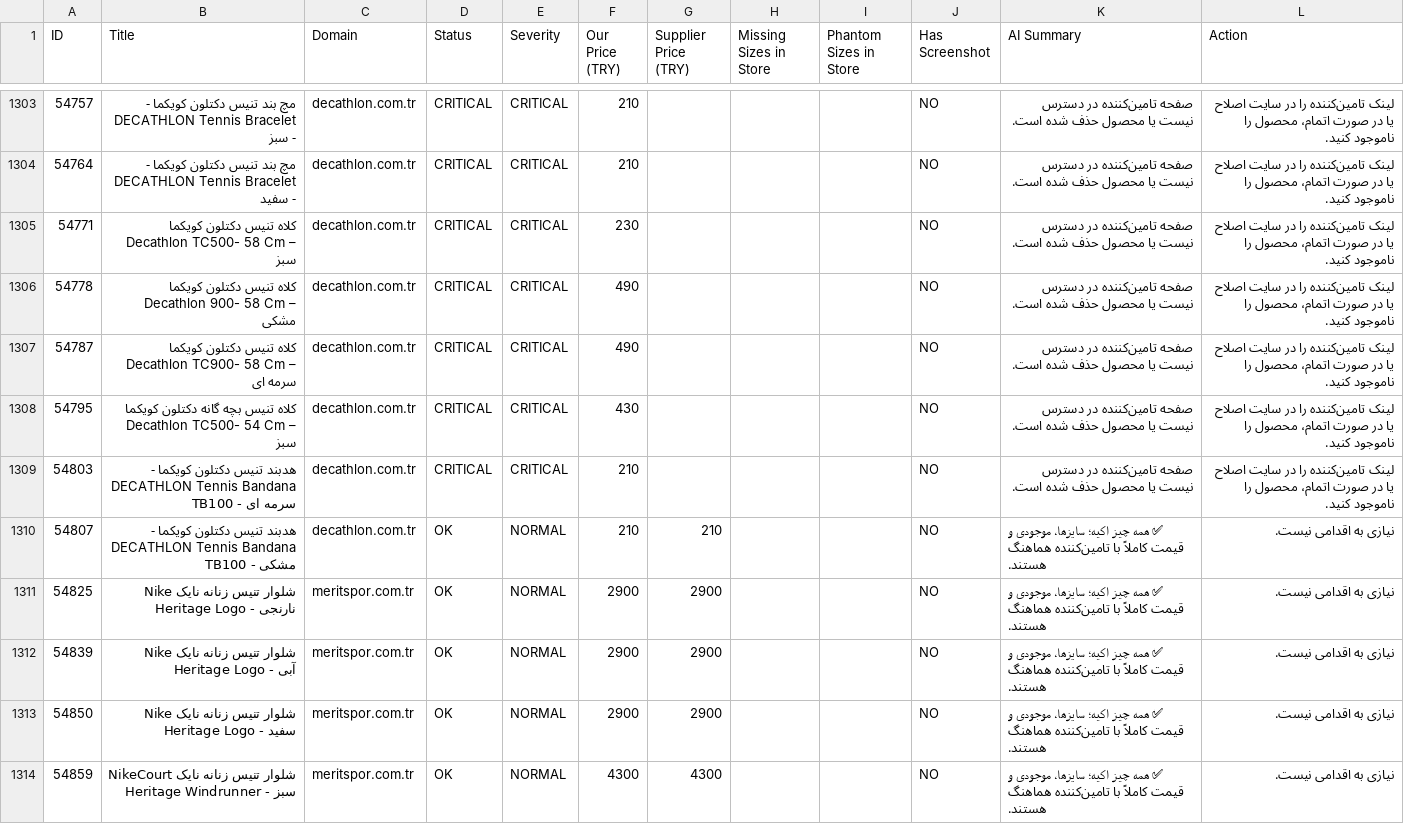
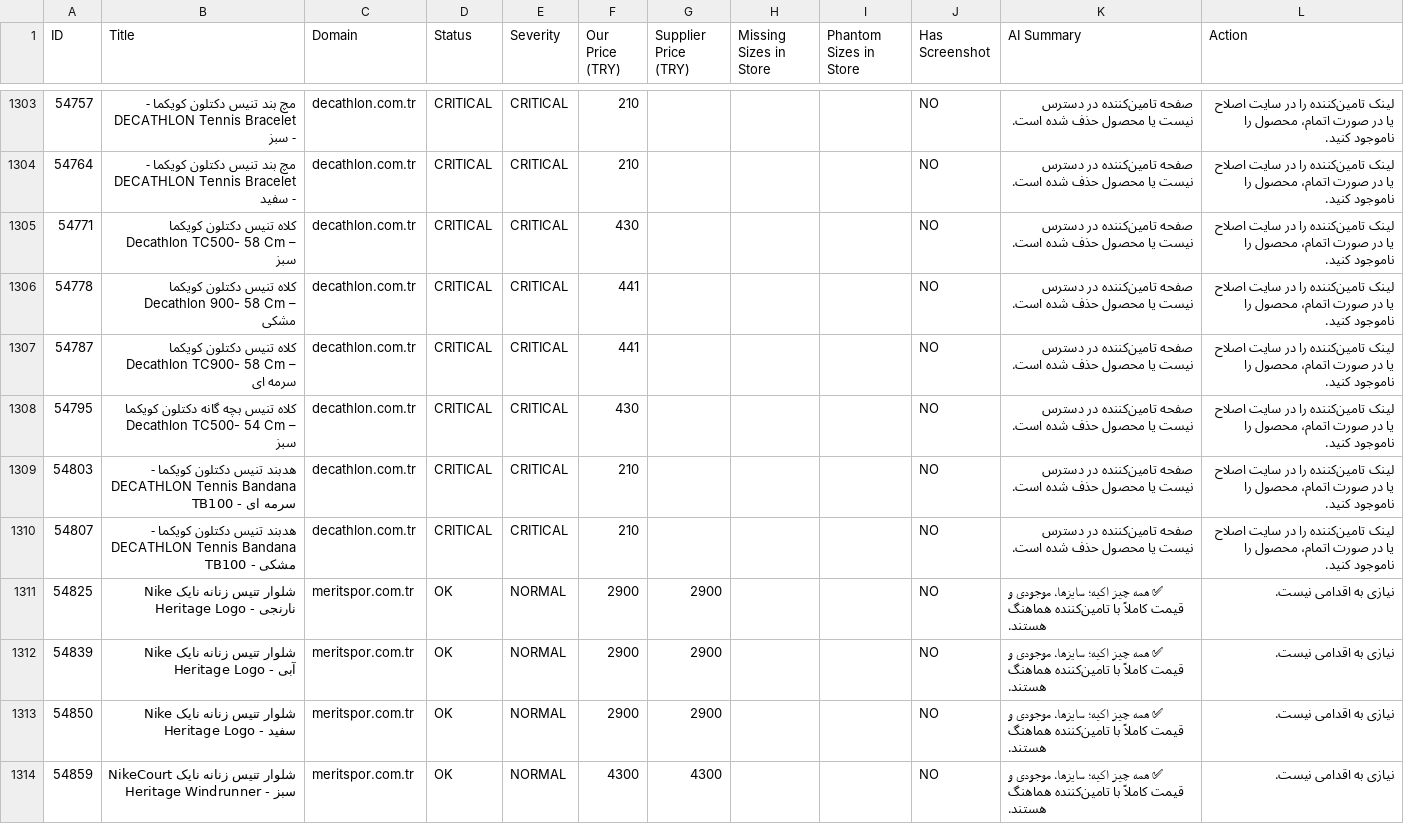
Before and after one commit to mehranyavari/woocommerce-stock-scraper, a CSV file: output/audit-report.csv, drawn as a sheet; only a part is shown, gaps mark what is left out; the diff covers the shown part only.

```diff
--- a/output/audit-report.csv
+++ b/output/audit-report.csv
@@ -1304,8 +1304,8 @@ ID,Title,Domain,Status,Severity,Our Price (TRY),Supplier Price (TRY),Missing Siz
 54764,"مچ بند تنیس دکتلون کویکما - DECATHLON Tennis Bracelet - سفید","decathlon.com.tr",CRITICAL,CRITICAL,210,,"","",NO,"صفحه تامین‌کننده در دسترس نیست یا محصول حذف شده است.","لینک تامین‌کننده را در سایت اصلاح یا در صورت اتمام، محصول را ناموجود کنید."
-54771,"کلاه تنیس دکتلون کویکما Decathlon TC500- 58 Cm – سبز","decathlon.com.tr",CRITICAL,CRITICAL,230,,"","",NO,"صفحه تامین‌کننده در دسترس نیست یا محصول حذف شده است.","لینک تامین‌کننده را در سایت اصلاح یا در صورت اتمام، محصول را ناموجود کنید."
-54778,"کلاه تنیس دکتلون کویکما Decathlon 900- 58 Cm – مشکی","decathlon.com.tr",CRITICAL,CRITICAL,490,,"","",NO,"صفحه تامین‌کننده در دسترس نیست یا محصول حذف شده است.","لینک تامین‌کننده را در سایت اصلاح یا در صورت اتمام، محصول را ناموجود کنید."
-54787,"کلاه تنیس دکتلون کویکما Decathlon TC900- 58 Cm – سرمه ای","decathlon.com.tr",CRITICAL,CRITICAL,490,,"","",NO,"صفحه تامین‌کننده در دسترس نیست یا محصول حذف شده است.","لینک تامین‌کننده را در سایت اصلاح یا در صورت اتمام، محصول را ناموجود کنید."
+54771,"کلاه تنیس دکتلون کویکما Decathlon TC500- 58 Cm – سبز","decathlon.com.tr",CRITICAL,CRITICAL,430,,"","",NO,"صفحه تامین‌کننده در دسترس نیست یا محصول حذف شده است.","لینک تامین‌کننده را در سایت اصلاح یا در صورت اتمام، محصول را ناموجود کنید."
+54778,"کلاه تنیس دکتلون کویکما Decathlon 900- 58 Cm – مشکی","decathlon.com.tr",CRITICAL,CRITICAL,441,,"","",NO,"صفحه تامین‌کننده در دسترس نیست یا محصول حذف شده است.","لینک تامین‌کننده را در سایت اصلاح یا در صورت اتمام، محصول را ناموجود کنید."
+54787,"کلاه تنیس دکتلون کویکما Decathlon TC900- 58 Cm – سرمه ای","decathlon.com.tr",CRITICAL,CRITICAL,441,,"","",NO,"صفحه تامین‌کننده در دسترس نیست یا محصول حذف شده است.","لینک تامین‌کننده را در سایت اصلاح یا در صورت اتمام، محصول را ناموجود کنید."
 54795,"کلاه تنیس بچه گانه دکتلون کویکما Decathlon TC500- 54 Cm – سبز","decathlon.com.tr",CRITICAL,CRITICAL,430,,"","",NO,"صفحه تامین‌کننده در دسترس نیست یا محصول حذف شده است.","لینک تامین‌کننده را در سایت اصلاح یا در صورت اتمام، محصول را ناموجود کنید."
 54803,"هدبند تنیس دکتلون کویکما - DECATHLON Tennis Bandana TB100 - سرمه ای","decathlon.com.tr",CRITICAL,CRITICAL,210,,"","",NO,"صفحه تامین‌کننده در دسترس نیست یا محصول حذف شده است.","لینک تامین‌کننده را در سایت اصلاح یا در صورت اتمام، محصول را ناموجود کنید."
-54807,"هدبند تنیس دکتلون کویکما - DECATHLON Tennis Bandana TB100 - مشکی","decathlon.com.tr",OK,NORMAL,210,210,"","",NO,"✅ همه چیز اکیه؛ سایزها، موجودی و قیمت کاملاً با تامین‌کننده هماهنگ هستند.","نیازی به اقدامی نیست."
+54807,"هدبند تنیس دکتلون کویکما - DECATHLON Tennis Bandana TB100 - مشکی","decathlon.com.tr",CRITICAL,CRITICAL,210,,"","",NO,"صفحه تامین‌کننده در دسترس نیست یا محصول حذف شده است.","لینک تامین‌کننده را در سایت اصلاح یا در صورت اتمام، محصول را ناموجود کنید."
 54825,"شلوار تنیس زنانه نایک Nike Heritage Logo - نارنجی","meritspor.com.tr",OK,NORMAL,2900,2900,"","",NO,"✅ همه چیز اکیه؛ سایزها، موجودی و قیمت کاملاً با تامین‌کننده هماهنگ هستند.","نیازی به اقدامی نیست."
```
Also changed, not shown: 156 edited cells elsewhere in this file, 17 other files.
